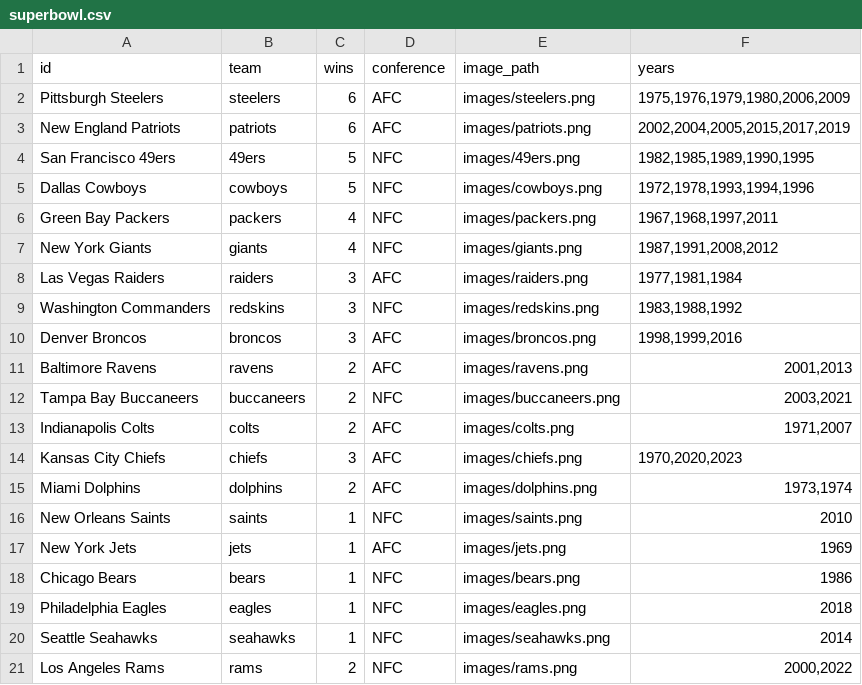
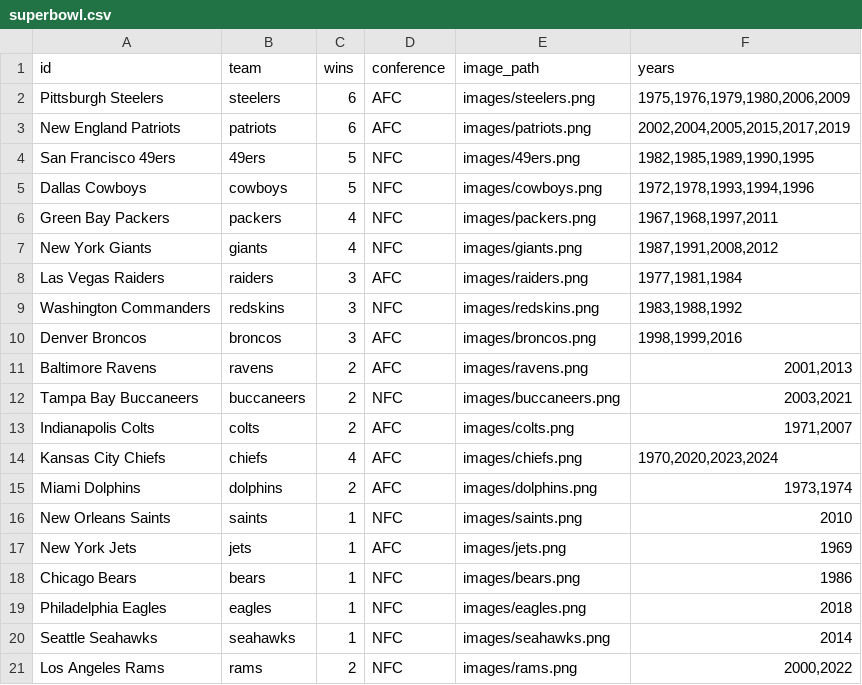
Before and after one commit to brandonopdx/brandonopdx.github.io, a CSV file: superbowl.csv, drawn as a sheet.

Commit message:
Add 2024 winner
Added Chiefs for 2024 win

```diff
--- a/superbowl.csv
+++ b/superbowl.csv
@@ -13,3 +13,3 @@ Tampa Bay Buccaneers,buccaneers,2,NFC,images/buccaneers.png,"2003,2021"
 Indianapolis Colts,colts,2,AFC,images/colts.png,"1971,2007"
-Kansas City Chiefs,chiefs,3,AFC,images/chiefs.png,"1970,2020,2023"
+Kansas City Chiefs,chiefs,4,AFC,images/chiefs.png,"1970,2020,2023,2024"
 Miami Dolphins,dolphins,2,AFC,images/dolphins.png,"1973,1974"
```
